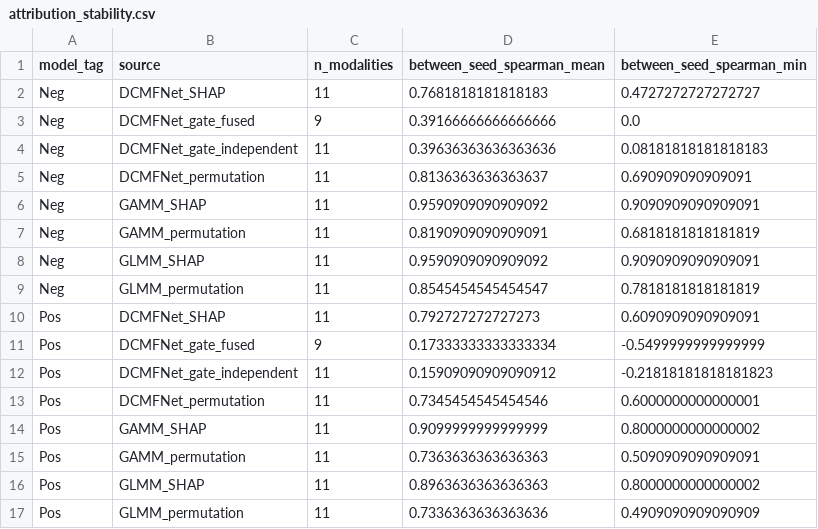
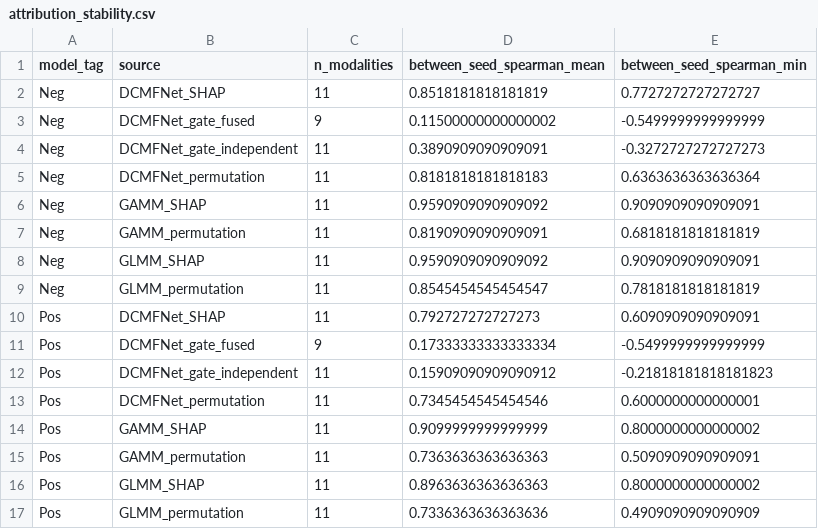
Before and after one commit to sil-pixel/Thesis, a CSV file: Models/Model Comparison/attribution_stability.csv, drawn as a sheet.

```diff
--- a/Models/Model Comparison/attribution_stability.csv
+++ b/Models/Model Comparison/attribution_stability.csv
@@ -1,6 +1,6 @@
 model_tag,source,n_modalities,between_seed_spearman_mean,between_seed_spearman_min
-Neg,DCMFNet_SHAP,11,0.7681818181818183,0.4727272727272727
-Neg,DCMFNet_gate_fused,9,0.39166666666666666,0.0
-Neg,DCMFNet_gate_independent,11,0.39636363636363636,0.08181818181818183
-Neg,DCMFNet_permutation,11,0.8136363636363637,0.690909090909091
+Neg,DCMFNet_SHAP,11,0.8518181818181819,0.7727272727272727
+Neg,DCMFNet_gate_fused,9,0.11500000000000002,-0.5499999999999999
+Neg,DCMFNet_gate_independent,11,0.3890909090909091,-0.3272727272727273
+Neg,DCMFNet_permutation,11,0.8181818181818183,0.6363636363636364
 Neg,GAMM_SHAP,11,0.9590909090909092,0.9090909090909091
```
Also changed, not shown: Models/Model Comparison/attribution_agreement_per_seed.csv, Models/Model Comparison/attribution_agreement_summary.csv, 18 other files.
